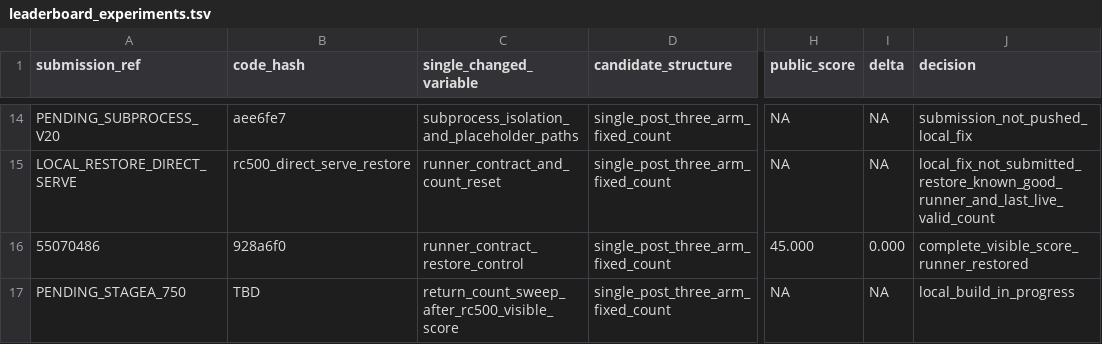
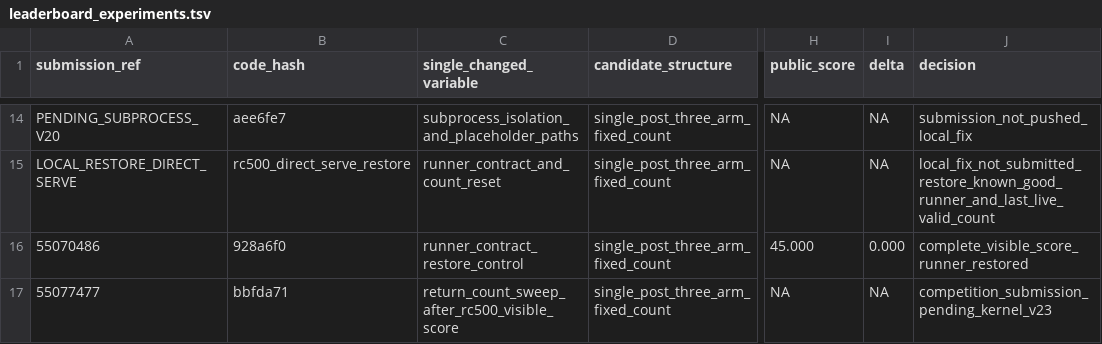
Before and after one commit to wms2537/agent-security, a TSV file: competition/leaderboard_experiments.tsv, drawn as a sheet; only a part is shown, gaps mark what is left out; the diff names each change by its address in the sheet, - before the commit and + after, or states it on an @@ line.

Commit message:
ledger: record stagea rc750 submission

```diff
--- a/competition/leaderboard_experiments.tsv
+++ b/competition/leaderboard_experiments.tsv
-A17 (submission_ref): PENDING_STAGEA_750
+A17 (submission_ref): 55077477
-B17 (code_hash): TBD
+B17 (code_hash): bbfda71
-J17 (decision): local_build_in_progress
+J17 (decision): competition_submission_pending_kernel_v23
```
